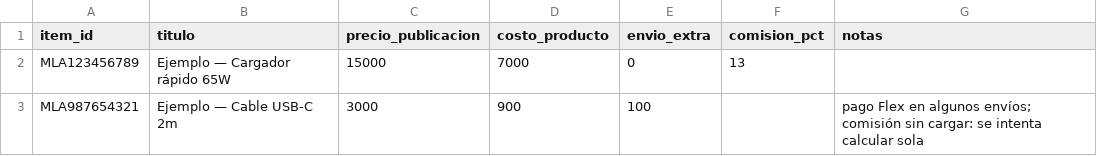
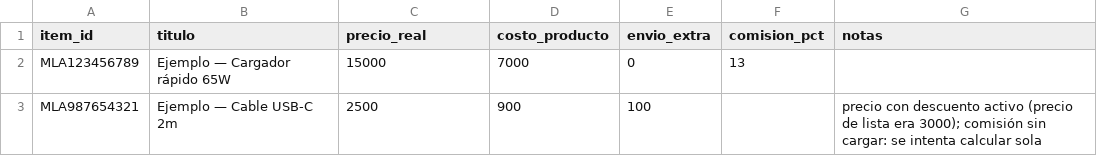
Before and after one commit to nicolaseltato/VOLTIX, a CSV file: config/costos.example.csv, drawn as a sheet.

```diff
--- a/config/costos.example.csv
+++ b/config/costos.example.csv
@@ -1,3 +1,3 @@
-item_id,titulo,precio_publicacion,costo_producto,envio_extra,comision_pct,notas
+item_id,titulo,precio_real,costo_producto,envio_extra,comision_pct,notas
 MLA123456789,Ejemplo — Cargador rápido 65W,15000,7000,0,13,
-MLA987654321,Ejemplo — Cable USB-C 2m,3000,900,100,,pago Flex en algunos envíos; comisión sin cargar: se intenta calcular sola
+MLA987654321,Ejemplo — Cable USB-C 2m,2500,900,100,,precio con descuento activo (precio de lista era 3000); comisión sin cargar: se intenta calcular sola
```
Also changed, not shown: 3 other files.
